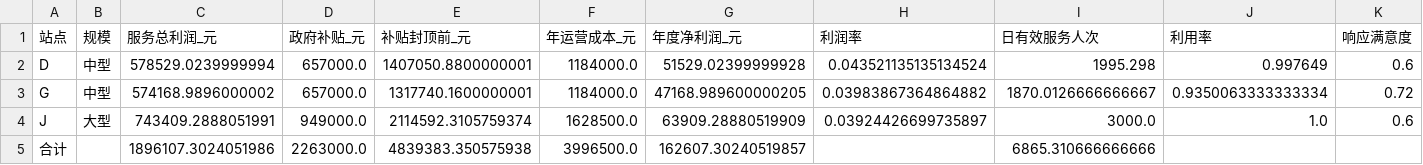
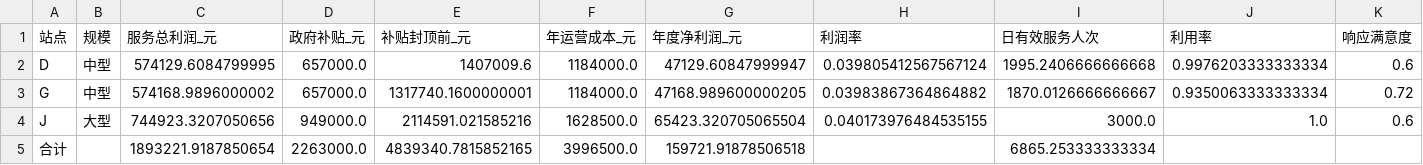
Before and after one commit to Pdx247/2026diangongbei, a CSV file: 问题3/docs/tables/q3_station_financials.csv, drawn as a sheet.

```diff
--- a/问题3/docs/tables/q3_station_financials.csv
+++ b/问题3/docs/tables/q3_station_financials.csv
@@ -1,5 +1,5 @@
 站点,规模,服务总利润_元,政府补贴_元,补贴封顶前_元,年运营成本_元,年度净利润_元,利润率,日有效服务人次,利用率,响应满意度
-D,中型,578529.0239999994,657000.0,1407050.8800000001,1184000.0,51529.02399999928,0.043521135135134524,1995.298,0.997649,0.6
+D,中型,574129.6084799995,657000.0,1407009.6,1184000.0,47129.60847999947,0.039805412567567124,1995.2406666666668,0.9976203333333334,0.6
 G,中型,574168.9896000002,657000.0,1317740.1600000001,1184000.0,47168.989600000205,0.03983867364864882,1870.0126666666667,0.9350063333333334,0.72
-J,大型,743409.2888051991,949000.0,2114592.3105759374,1628500.0,63909.28880519909,0.03924426699735897,3000.0,1.0,0.6
-合计,,1896107.3024051986,2263000.0,4839383.350575938,3996500.0,162607.30240519857,,6865.310666666666,,
+J,大型,744923.3207050656,949000.0,2114591.021585216,1628500.0,65423.320705065504,0.040173976484535155,3000.0,1.0,0.6
+合计,,1893221.9187850654,2263000.0,4839340.7815852165,3996500.0,159721.91878506518,,6865.253333333334,,
```
Also changed, not shown: 问题3/docs/tables/q3_accessibility_by_type.csv, 问题3/docs/tables/q3_station_prices.csv, 27 other files.
